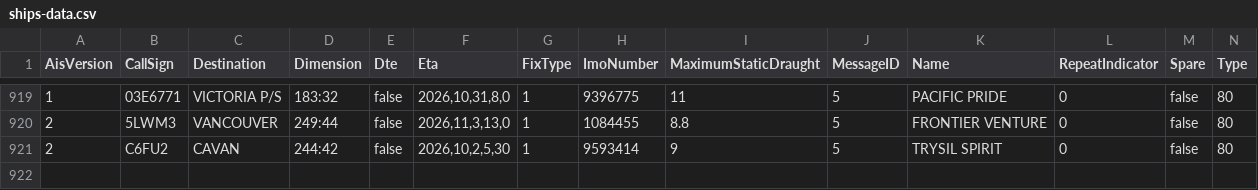
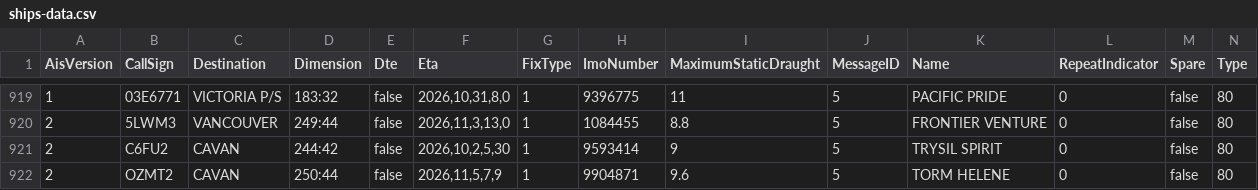
Before and after one commit to vs-postmedia/tanker-tracker, a CSV file: data/ships-data.csv, drawn as a sheet; only a part is shown, gaps mark what is left out; rows hold the shown columns only; the diff names each change by its address in the sheet, - before the commit and + after, or states it on an @@ line.

```diff
--- a/data/ships-data.csv
+++ b/data/ships-data.csv
+row 922: 2 | OZMT2 | CAVAN | 250:44 | false | 2026,11,5,7,9 | 1 | 9904871 | 9.6 | 5 | TORM HELENE | 0 | false | 80
```
Also changed, not shown: data/output/ships-cumulative.csv, data/output/ships-daily.csv, 4 other files.
